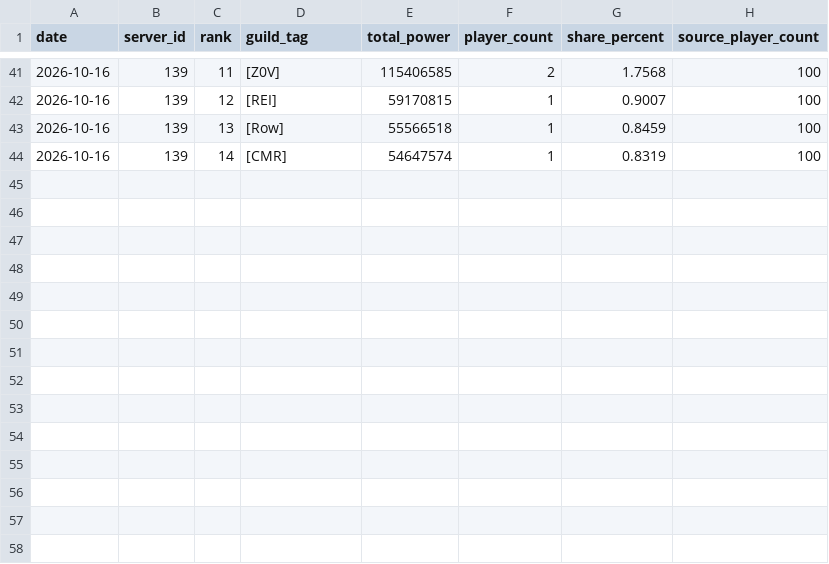
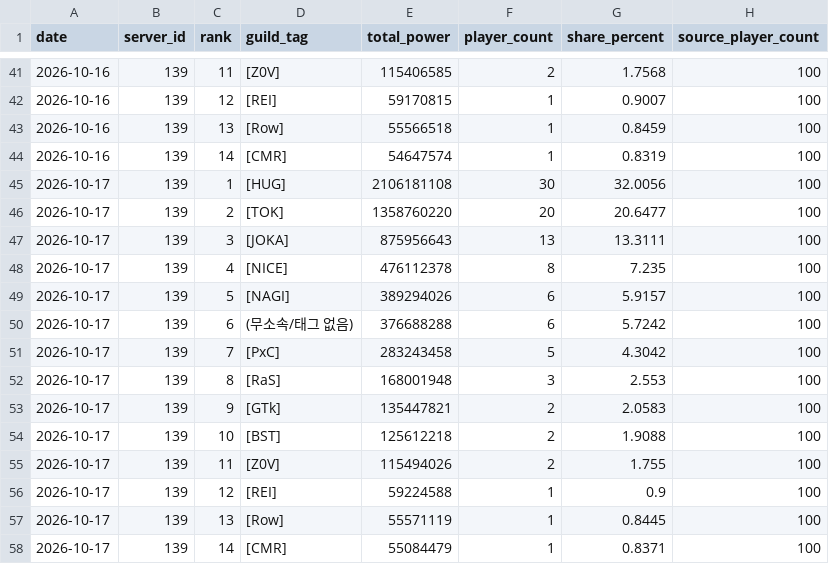
Before and after one commit to flyubo/last-asylum-tracker, a CSV file: data/guild_power_daily.csv, drawn as a sheet; only a part is shown, gaps mark what is left out; the diff names each change by its address in the sheet, - before the commit and + after, or states it on an @@ line.

```diff
--- a/data/guild_power_daily.csv
+++ b/data/guild_power_daily.csv
+row 45: 2026-10-17 | 139 | 1 | [HUG] | 2106181108 | 30 | 32.0056 | 100
+row 46: 2026-10-17 | 139 | 2 | [TOK] | 1358760220 | 20 | 20.6477 | 100
+row 47: 2026-10-17 | 139 | 3 | [JOKA] | 875956643 | 13 | 13.3111 | 100
+row 48: 2026-10-17 | 139 | 4 | [NICE] | 476112378 | 8 | 7.235 | 100
+row 49: 2026-10-17 | 139 | 5 | [NAGI] | 389294026 | 6 | 5.9157 | 100
+row 50: 2026-10-17 | 139 | 6 | (무소속/태그 없음) | 376688288 | 6 | 5.7242 | 100
+row 51: 2026-10-17 | 139 | 7 | [PxC] | 283243458 | 5 | 4.3042 | 100
+row 52: 2026-10-17 | 139 | 8 | [RaS] | 168001948 | 3 | 2.553 | 100
+row 53: 2026-10-17 | 139 | 9 | [GTk] | 135447821 | 2 | 2.0583 | 100
+row 54: 2026-10-17 | 139 | 10 | [BST] | 125612218 | 2 | 1.9088 | 100
+row 55: 2026-10-17 | 139 | 11 | [Z0V] | 115494026 | 2 | 1.755 | 100
+row 56: 2026-10-17 | 139 | 12 | [REI] | 59224588 | 1 | 0.9 | 100
+row 57: 2026-10-17 | 139 | 13 | [Row] | 55571119 | 1 | 0.8445 | 100
+row 58: 2026-10-17 | 139 | 14 | [CMR] | 55084479 | 1 | 0.8371 | 100
```
Also changed, not shown: data/guild_power_players_daily.csv, 1 other file.
